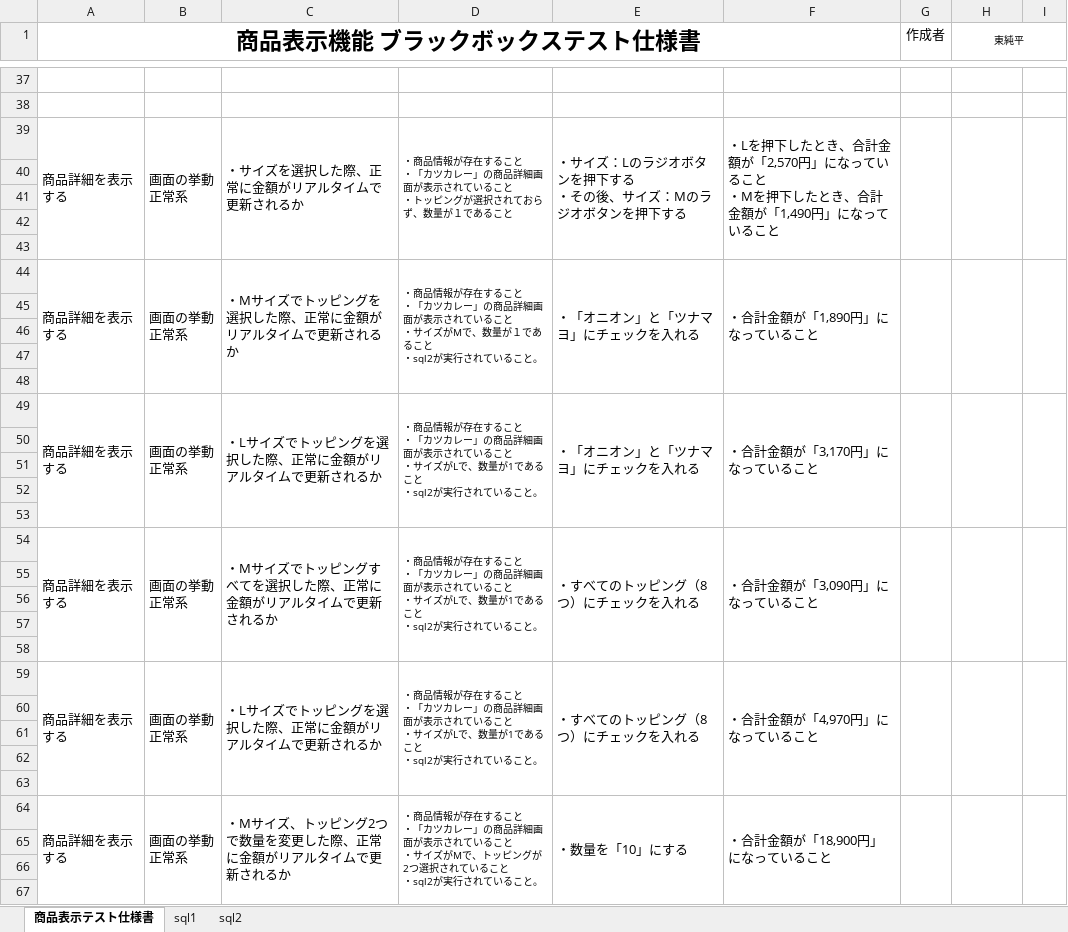
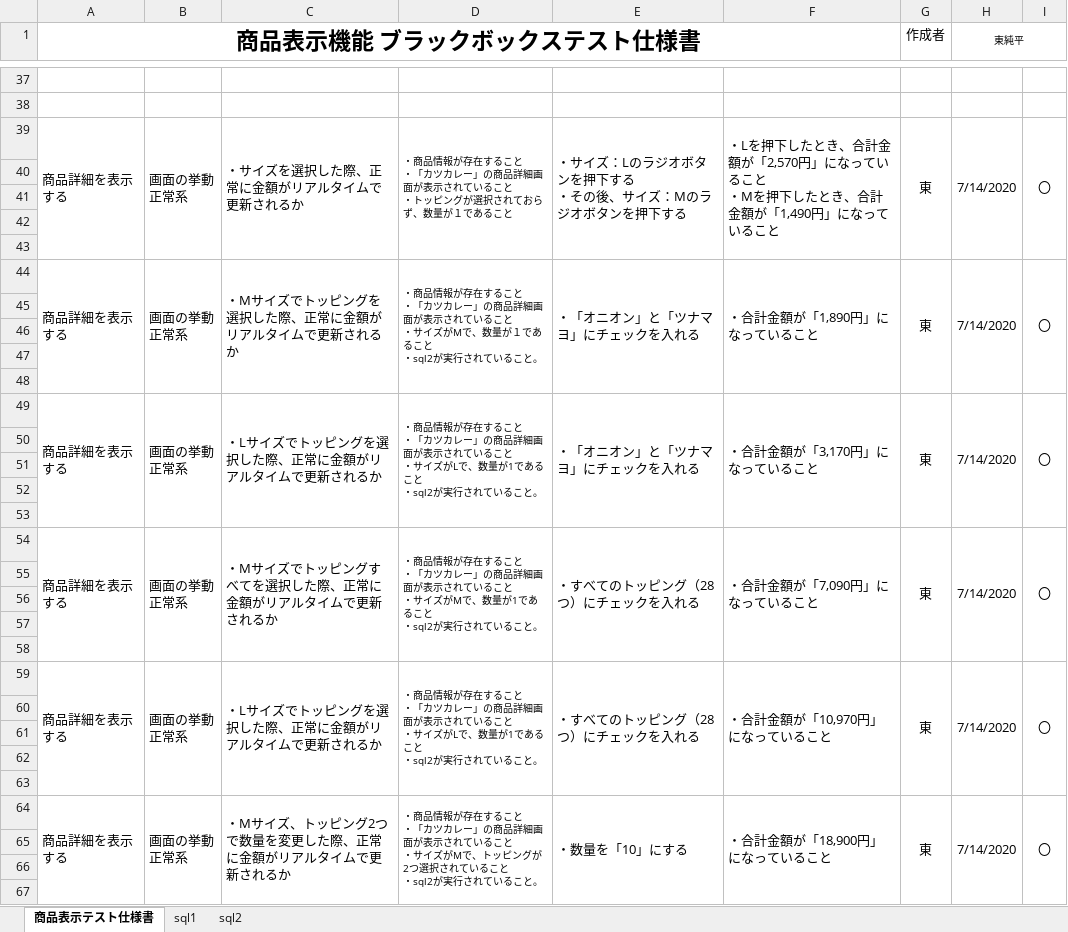
Before and after one commit to HirotoKitamura/ec-202004a, an Excel workbook: テスト仕様書/商品表示・検索機能テスト仕様書.xlsx, sheet 商品表示テスト仕様書, drawn as a sheet; only a part is shown, gaps mark what is left out; values as stored, in another font and other column widths than the file's, no borders; the diff covers the shown part only; the diff names each change by its address in the sheet, - before the commit and + after, or states it on an @@ line.

```diff
--- a/テスト仕様書/商品表示・検索機能テスト仕様書.xlsx (sheet 商品表示テスト仕様書)
+++ b/テスト仕様書/商品表示・検索機能テスト仕様書.xlsx (sheet 商品表示テスト仕様書)
-G39 (作成者): (empty)
+G39 (作成者): 東
-H39 (東純平): (empty)
+H39 (東純平): 7/14/2020
-I39: (empty)
+I39: 〇
-G44 (作成者): (empty)
+G44 (作成者): 東
-H44 (東純平): (empty)
+H44 (東純平): 7/14/2020
-I44: (empty)
+I44: 〇
-G49 (作成者): (empty)
+G49 (作成者): 東
-H49 (東純平): (empty)
+H49 (東純平): 7/14/2020
-I49: (empty)
+I49: 〇
-D54: …サイズがLで、数量…
+D54: …サイズがMで、数量…
-E54: ・すべてのトッピング（8つ）にチェックを入れる
+E54: ・すべてのトッピング（28つ）にチェックを入れる
-F54: ・合計金額が「3,090円」になっていること
+F54: ・合計金額が「7,090円」になっていること
-G54 (作成者): (empty)
+G54 (作成者): 東
-H54 (東純平): (empty)
+H54 (東純平): 7/14/2020
-I54: (empty)
+I54: 〇
-E59: ・すべてのトッピング（8つ）にチェックを入れる
+E59: ・すべてのトッピング（28つ）にチェックを入れる
-F59: ・合計金額が「4,970円」になっていること
+F59: ・合計金額が「10,970円」になっていること
-G59 (作成者): (empty)
+G59 (作成者): 東
-H59 (東純平): (empty)
+H59 (東純平): 7/14/2020
-I59: (empty)
+I59: 〇
-G64 (作成者): (empty)
+G64 (作成者): 東
-H64 (東純平): (empty)
+H64 (東純平): 7/14/2020
-I64: (empty)
+I64: 〇
```
Also changed, not shown: 23 edited cells elsewhere in this sheet, 5 other files.
